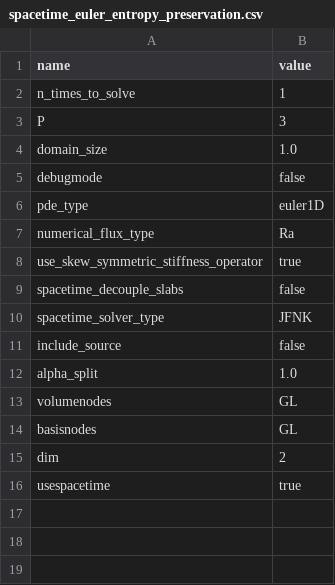
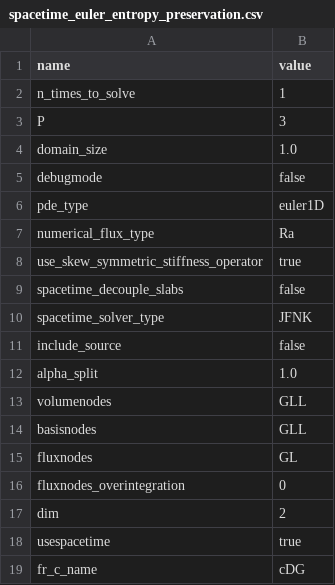
Before and after one commit to cpethrick/DG, a CSV file: spacetime_euler_entropy_preservation.csv, drawn as a sheet.

```diff
--- a/spacetime_euler_entropy_preservation.csv
+++ b/spacetime_euler_entropy_preservation.csv
@@ -12,5 +12,8 @@ include_source,false
 alpha_split,1.0
-volumenodes,GL
-basisnodes,GL
+volumenodes,GLL
+basisnodes,GLL
+fluxnodes,GL
+fluxnodes_overintegration,0
 dim,2
 usespacetime,true
+fr_c_name,cDG
```
Also changed, not shown: default_parameters.csv, 27 other files.
